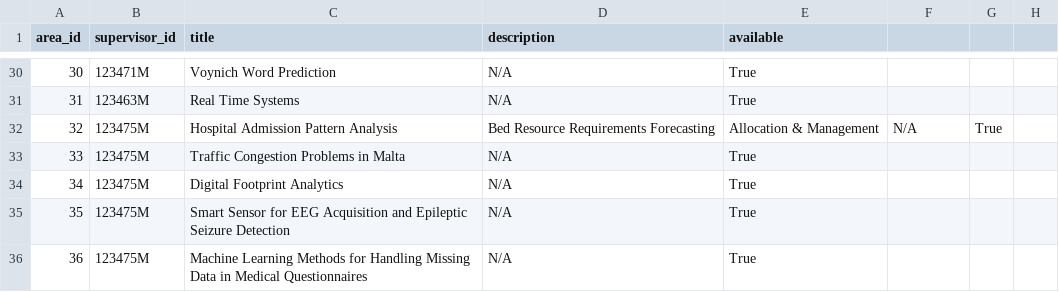
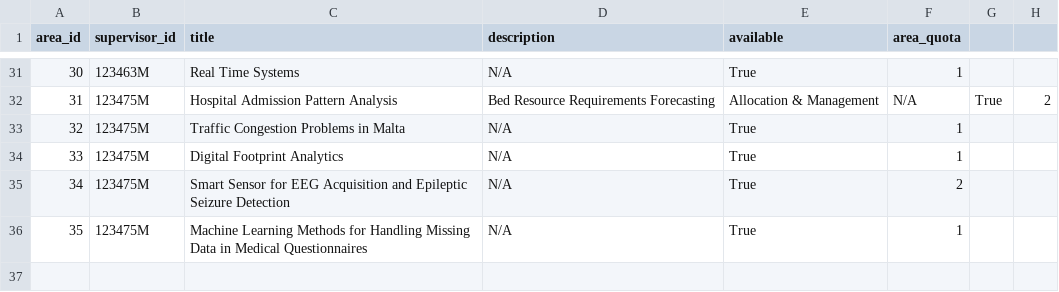
Before and after one commit to NicoleCassar/GAPT, a CSV file: supervisorareadata.csv, drawn as a sheet; only a part is shown, gaps mark what is left out; the diff covers the shown part only.

Commit message:
Updated sql script (adjusted supervisor_area table) and also updated the supervisorareadata csv file

```diff
--- a/supervisorareadata.csv
+++ b/supervisorareadata.csv
@@ -1 +1 @@
-area_id,supervisor_id,title,description,available
+area_id,supervisor_id,title,description,available,area_quota
@@ -30,7 +31,6 @@ area_id,supervisor_id,title,description,available
-30,123471M,Voynich Word Prediction,N/A,True
-31,123463M,Real Time Systems,N/A,True
-32,123475M,Hospital Admission Pattern Analysis, Bed Resource Requirements Forecasting, Allocation & Management,N/A,True
-33,123475M,Traffic Congestion Problems in Malta,N/A,True
-34,123475M,Digital Footprint Analytics,N/A,True
-35,123475M,Smart Sensor for EEG Acquisition and Epileptic Seizure Detection,N/A,True
-36,123475M,Machine Learning Methods for Handling Missing Data in Medical Questionnaires,N/A,True
+30,123463M,Real Time Systems,N/A,True,1
+31,123475M,Hospital Admission Pattern Analysis, Bed Resource Requirements Forecasting, Allocation & Management,N/A,True,2
+32,123475M,Traffic Congestion Problems in Malta,N/A,True,1
+33,123475M,Digital Footprint Analytics,N/A,True,1
+34,123475M,Smart Sensor for EEG Acquisition and Epileptic Seizure Detection,N/A,True,2
+35,123475M,Machine Learning Methods for Handling Missing Data in Medical Questionnaires,N/A,True,1
```
Also changed, not shown: 1 added row and 65 edited cells elsewhere in this file, 4 other files.
